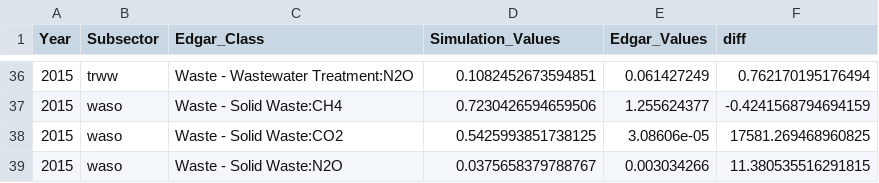
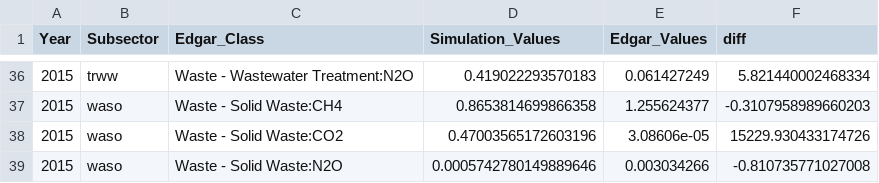
Before and after one commit to sisepuede-framework/ssp_data_calibration, a CSV file: src/misc/sectoral_reports/detailed_diff_report_all-sectors.csv, drawn as a sheet; only a part is shown, gaps mark what is left out; the diff covers the shown part only.

Commit message:
fix: update sectoral difference report values and remove unused info_grupos.py file

```diff
--- a/src/misc/sectoral_reports/detailed_diff_report_all-sectors.csv
+++ b/src/misc/sectoral_reports/detailed_diff_report_all-sectors.csv
@@ -36,4 +36,4 @@ Year,Subsector,Edgar_Class,Simulation_Values,Edgar_Values,diff
-2015,trww,Waste - Wastewater Treatment:N2O,0.1082452673594851,0.061427249,0.762170195176494
-2015,waso,Waste - Solid Waste:CH4,0.7230426594659506,1.255624377,-0.4241568794694159
-2015,waso,Waste - Solid Waste:CO2,0.5425993851738125,3.08606e-05,17581.269468960825
-2015,waso,Waste - Solid Waste:N2O,0.0375658379788767,0.003034266,11.380535516291815
+2015,trww,Waste - Wastewater Treatment:N2O,0.419022293570183,0.061427249,5.821440002468334
+2015,waso,Waste - Solid Waste:CH4,0.8653814699866358,1.255624377,-0.3107958989660203
+2015,waso,Waste - Solid Waste:CO2,0.47003565172603196,3.08606e-05,15229.930433174726
+2015,waso,Waste - Solid Waste:N2O,0.0005742780149889646,0.003034266,-0.810735771027008
```
Also changed, not shown: 62 edited cells elsewhere in this file, src/misc/sectoral_reports/subsector_diff_report_all-sectors.csv, 5 other files.
